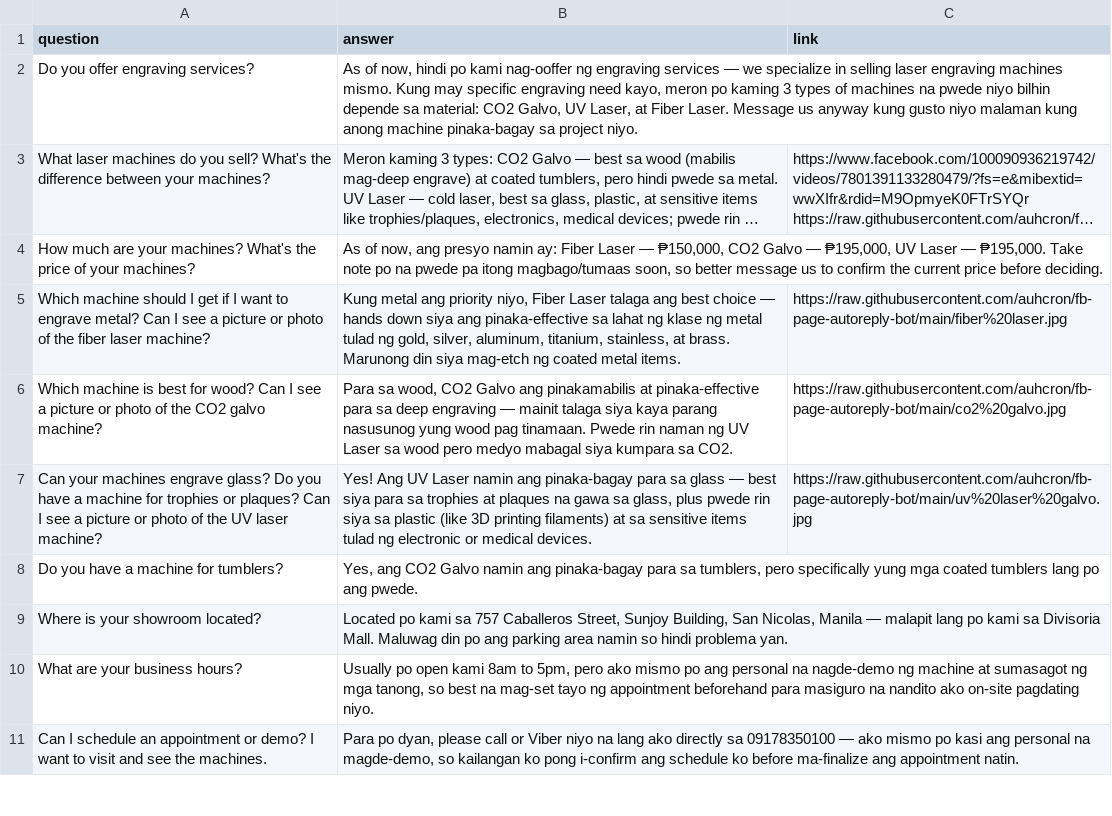
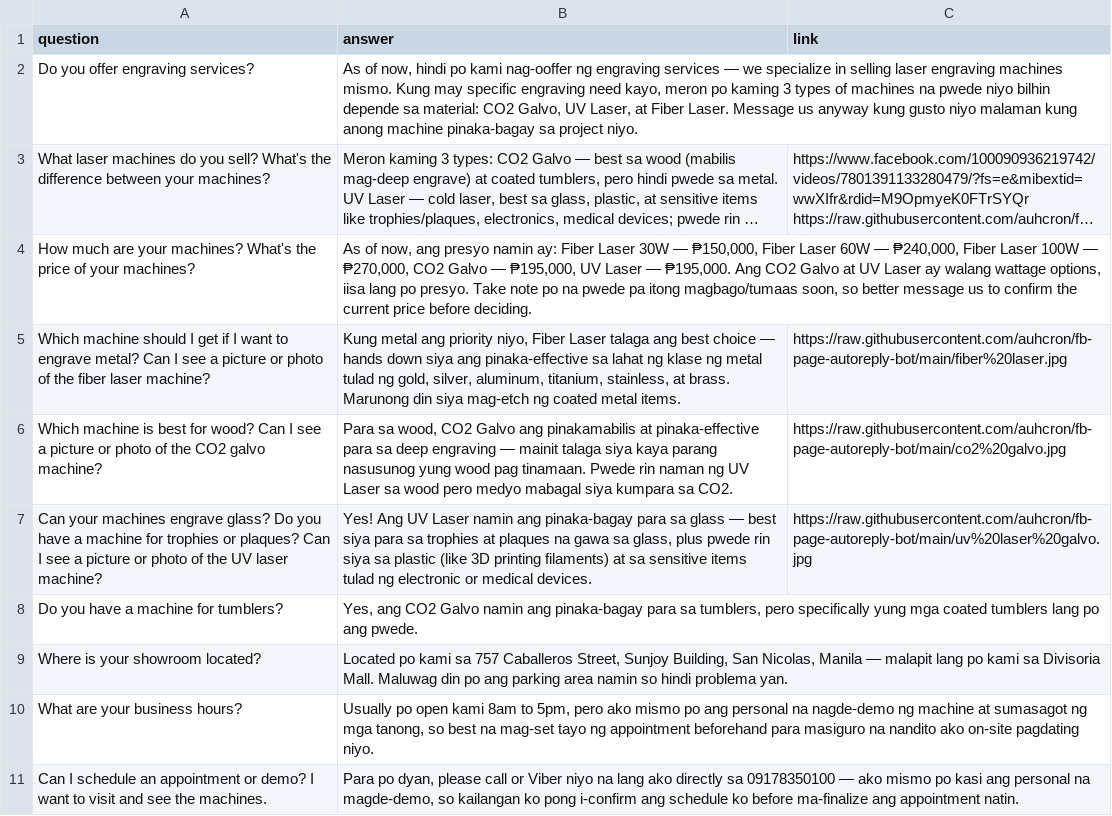
Before and after one commit to auhcron/fb-page-autoreply-bot, a CSV file: presets.csv, drawn as a sheet; only a part is shown; long unchanged cells end in …; the diff names each change by its address in the sheet, - before the commit and + after, or states it on an @@ line.

Commit message:
Update presets.csv

```diff
--- a/presets.csv
+++ b/presets.csv
-B4 (answer): …Fiber Laser — ₱150,000, CO2 Galvo — ₱195,000, UV Laser — ₱195,000. Take note…
+B4 (answer): …Fiber Laser 30W — ₱150,000, Fiber Laser 60W — ₱240,000, Fiber Laser 100W — ₱270,000, CO2 Galvo — ₱195,000, UV Laser — ₱195,000. Ang CO2 Galvo at UV Laser ay walang wattage options, iisa lang po presyo. Take note…
```
